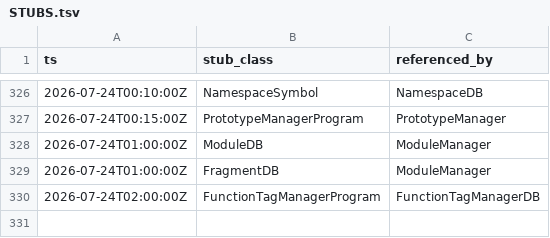
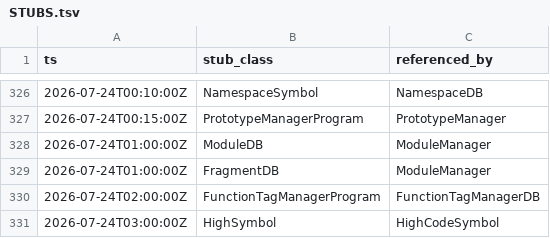
Before and after one commit to cyrex562/ghidra-rs, a TSV file: STUBS.tsv, drawn as a sheet; only a part is shown, gaps mark what is left out.

Commit message:
descent: HighCodeSymbol -> trait (orig_src/Ghidra/Framework/SoftwareModeling/src/main/java/ghidra/program/model/pcode/HighCodeSymbol.java)

```diff
--- a/STUBS.tsv
+++ b/STUBS.tsv
@@ -330 +330,2 @@ ts	stub_class	referenced_by
 2026-07-24T02:00:00Z	FunctionTagManagerProgram	FunctionTagManagerDB
+2026-07-24T03:00:00Z	HighSymbol	HighCodeSymbol
```
Also changed, not shown: 4 other files.
